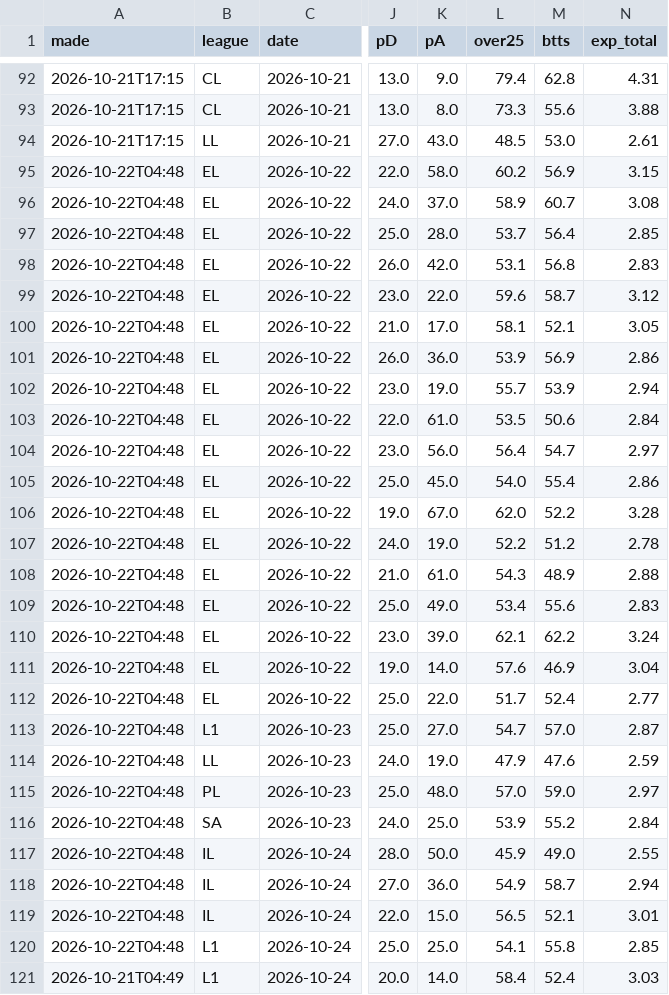
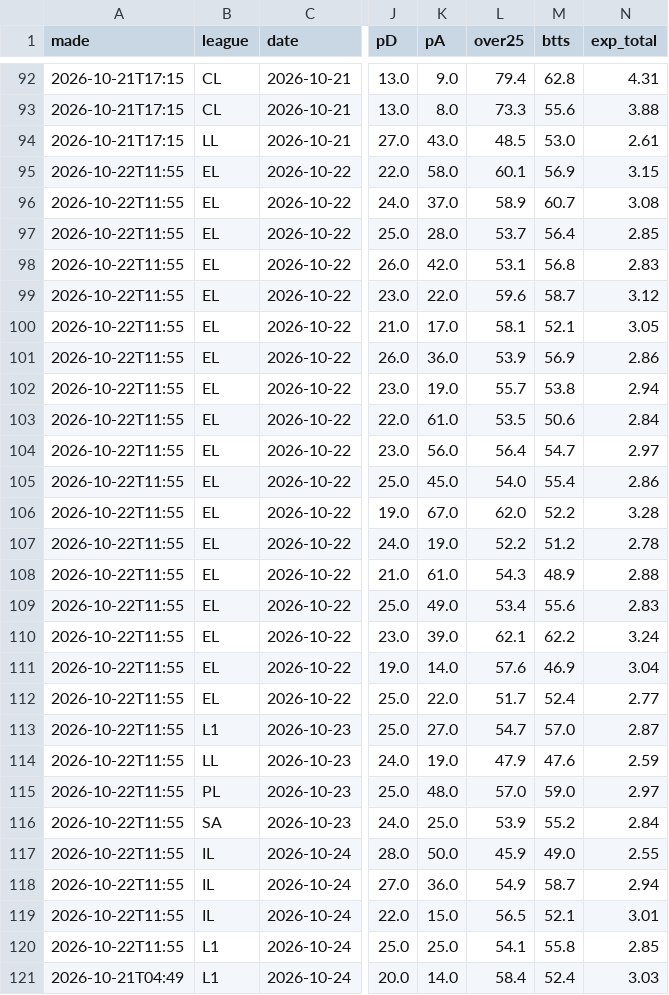
Before and after one commit to itzik200592-byte/score-oracle, a CSV file: data/ledger.csv, drawn as a sheet; only a part is shown, gaps mark what is left out; the diff covers the shown part only; the diff names each change by its address in the sheet, - before the commit and + after, or states it on an @@ line.

```diff
--- a/data/ledger.csv
+++ b/data/ledger.csv
-A95:A120 (made): 2026-10-22T04:48
+A95:A120 (made): 2026-10-22T11:55
-L95 (over25): 60.2
+L95 (over25): 60.1
-M102 (btts): 53.9
+M102 (btts): 53.8
```
Also changed, not shown: 55 edited cells elsewhere in this file, 2 other files.
